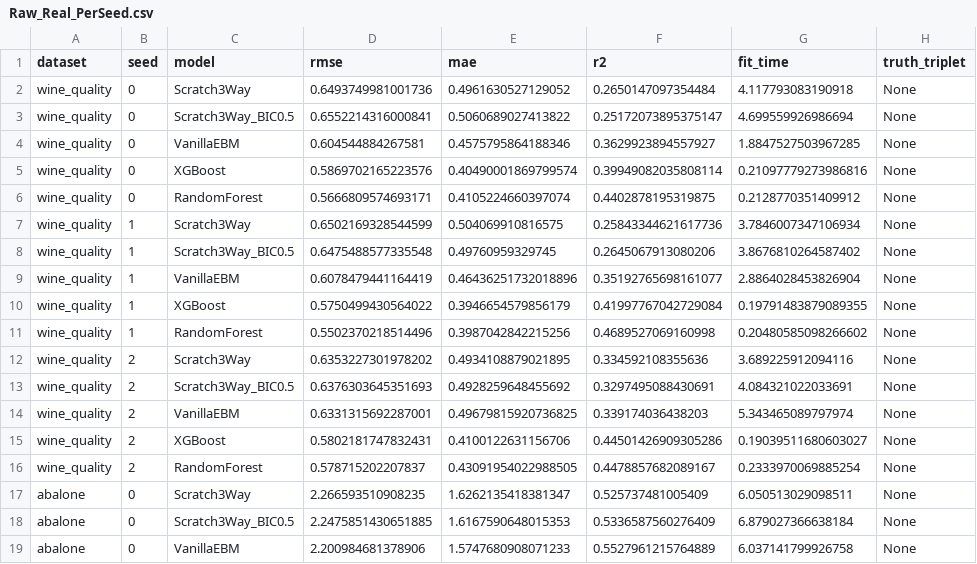
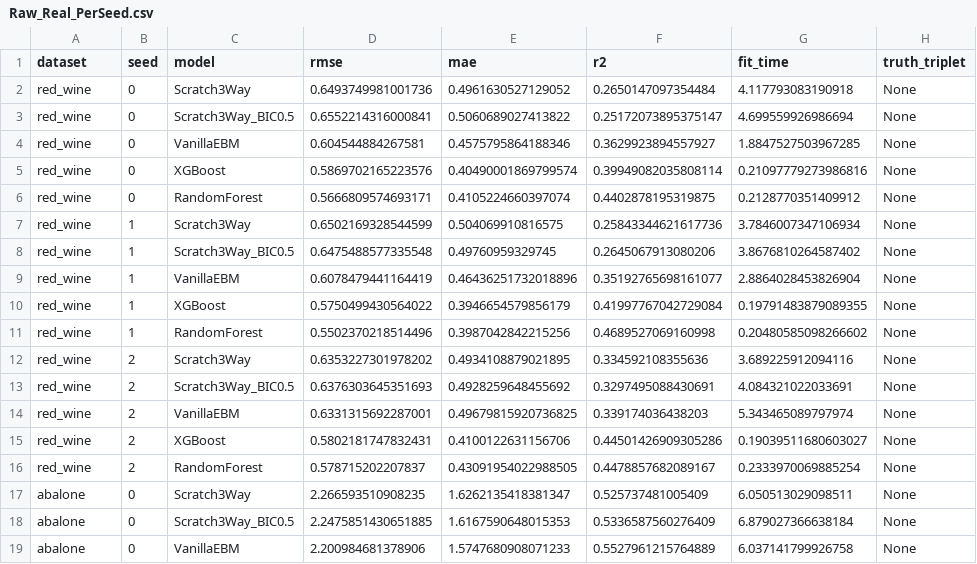
Before and after one commit to cakirataberk/msc_2025_ataberkcakir_thesis, a CSV file: outputs/tables/Raw_Real_PerSeed.csv, drawn as a sheet; only a part is shown; the diff covers the shown part only; the diff names each change by its address in the sheet, - before the commit and + after, or states it on an @@ line.

Commit message:
Add outputs (tables, figures, splits, hparam) — models excluded

```diff
--- a/outputs/tables/Raw_Real_PerSeed.csv
+++ b/outputs/tables/Raw_Real_PerSeed.csv
-A2:A16 (dataset): wine_quality
+A2:A16 (dataset): red_wine
```
Also changed, not shown: 15 edited cells elsewhere in this file, outputs/tables/Table_Ablation_CyclicRefit.csv, outputs/tables/Table_RealBenchmark.csv, 34 other files.
